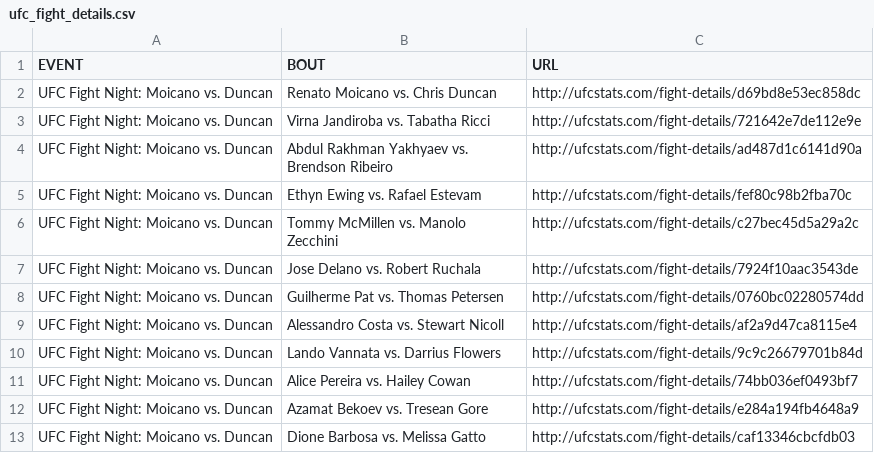
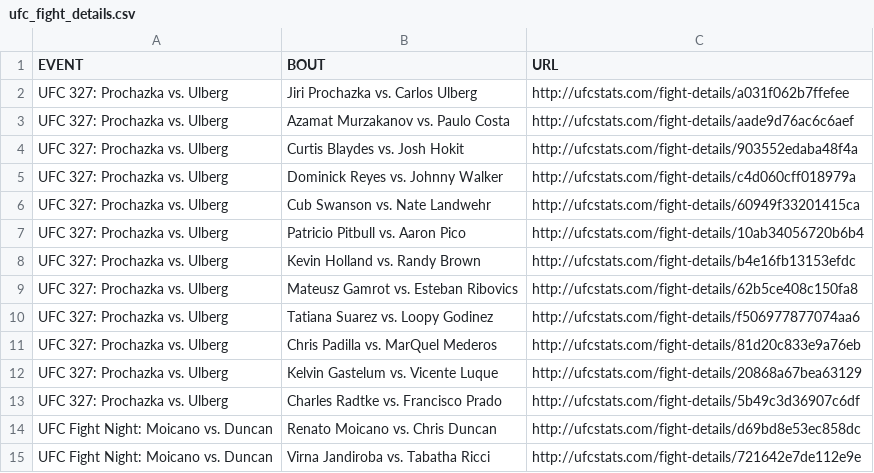
Before and after one commit to Greco1899/scrape_ufc_stats, a CSV file: ufc_fight_details.csv, drawn as a sheet; only a part is shown; the shorter side is filled out with more unchanged rows; the diff names each change by its address in the sheet, - before the commit and + after, or states it on an @@ line.

Commit message:
2026-04-12 data refresh

```diff
--- a/ufc_fight_details.csv
+++ b/ufc_fight_details.csv
+row 2: UFC 327: Prochazka vs. Ulberg | Jiri Prochazka vs. Carlos Ulberg | http://ufcstats.com/fight-details/a031f062b7ffefee
+row 3: UFC 327: Prochazka vs. Ulberg | Azamat Murzakanov vs. Paulo Costa | http://ufcstats.com/fight-details/aade9d76ac6c6aef
+row 4: UFC 327: Prochazka vs. Ulberg | Curtis Blaydes vs. Josh Hokit | http://ufcstats.com/fight-details/903552edaba48f4a
+row 5: UFC 327: Prochazka vs. Ulberg | Dominick Reyes vs. Johnny Walker | http://ufcstats.com/fight-details/c4d060cff018979a
+row 6: UFC 327: Prochazka vs. Ulberg | Cub Swanson vs. Nate Landwehr | http://ufcstats.com/fight-details/60949f33201415ca
+row 7: UFC 327: Prochazka vs. Ulberg | Patricio Pitbull vs. Aaron Pico | http://ufcstats.com/fight-details/10ab34056720b6b4
+row 8: UFC 327: Prochazka vs. Ulberg | Kevin Holland vs. Randy Brown | http://ufcstats.com/fight-details/b4e16fb13153efdc
+row 9: UFC 327: Prochazka vs. Ulberg | Mateusz Gamrot vs. Esteban Ribovics | http://ufcstats.com/fight-details/62b5ce408c150fa8
+row 10: UFC 327: Prochazka vs. Ulberg | Tatiana Suarez vs. Loopy Godinez | http://ufcstats.com/fight-details/f506977877074aa6
+row 11: UFC 327: Prochazka vs. Ulberg | Chris Padilla vs. MarQuel Mederos | http://ufcstats.com/fight-details/81d20c833e9a76eb
+row 12: UFC 327: Prochazka vs. Ulberg | Kelvin Gastelum vs. Vicente Luque | http://ufcstats.com/fight-details/20868a67bea63129
+row 13: UFC 327: Prochazka vs. Ulberg | Charles Radtke vs. Francisco Prado | http://ufcstats.com/fight-details/5b49c3d36907c6df
```
Also changed, not shown: ufc_event_details.csv, ufc_fighter_details.csv, 2 other files.
